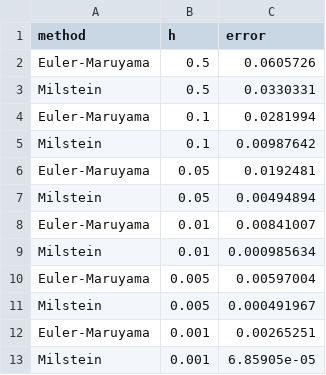
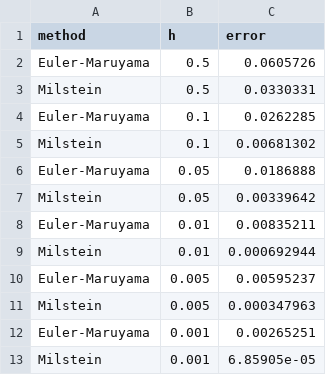
Before and after one commit to ChengZhenLee/ODE-Integration-Library, a CSV file: benchmarks/data/StrongConvergencePlot.csv, drawn as a sheet.

```diff
--- a/benchmarks/data/StrongConvergencePlot.csv
+++ b/benchmarks/data/StrongConvergencePlot.csv
@@ -3,10 +3,10 @@ Euler-Maruyama,0.5,0.0605726
 Milstein,0.5,0.0330331
-Euler-Maruyama,0.1,0.0281994
-Milstein,0.1,0.00987642
-Euler-Maruyama,0.05,0.0192481
-Milstein,0.05,0.00494894
-Euler-Maruyama,0.01,0.00841007
-Milstein,0.01,0.000985634
-Euler-Maruyama,0.005,0.00597004
-Milstein,0.005,0.000491967
+Euler-Maruyama,0.1,0.0262285
+Milstein,0.1,0.00681302
+Euler-Maruyama,0.05,0.0186888
+Milstein,0.05,0.00339642
+Euler-Maruyama,0.01,0.00835211
+Milstein,0.01,0.000692944
+Euler-Maruyama,0.005,0.00595237
+Milstein,0.005,0.000347963
 Euler-Maruyama,0.001,0.00265251
```
Also changed, not shown: benchmarks/data/AdaptiveStepTolerance.csv, benchmarks/data/FixedStepConvergence.csv, 53 other files.
